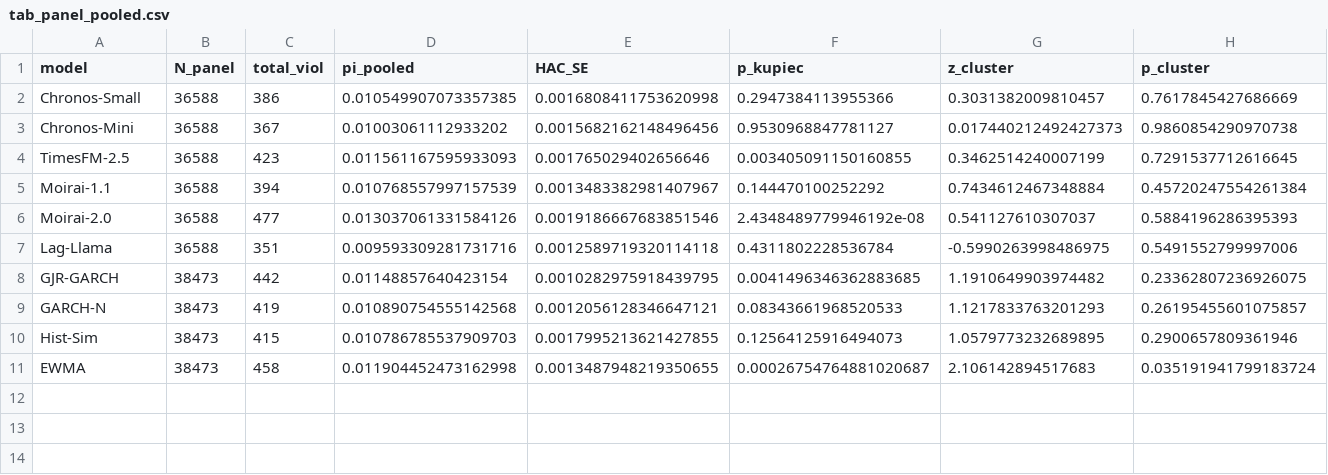
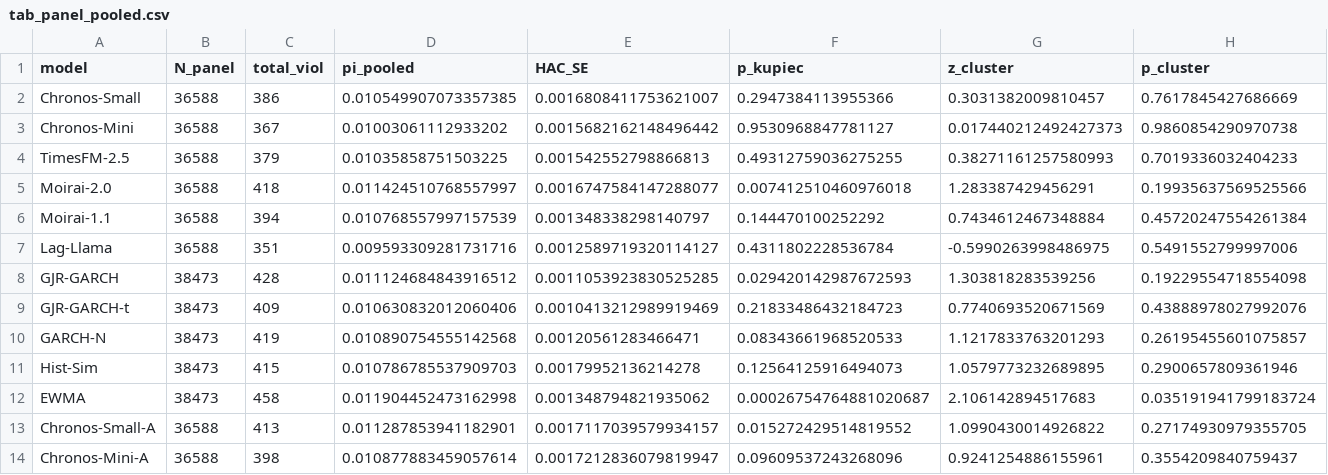
Before and after one commit to QuantLet/Conformal_Oracle, a CSV file: Quantlets/CO_multi_quantile_panel/tab_panel_pooled.csv, drawn as a sheet.

```diff
--- a/Quantlets/CO_multi_quantile_panel/tab_panel_pooled.csv
+++ b/Quantlets/CO_multi_quantile_panel/tab_panel_pooled.csv
@@ -1,11 +1,14 @@
 model,N_panel,total_viol,pi_pooled,HAC_SE,p_kupiec,z_cluster,p_cluster
-Chronos-Small,36588,386,0.010549907073357385,0.0016808411753620998,0.2947384113955366,0.3031382009810457,0.7617845427686669
-Chronos-Mini,36588,367,0.01003061112933202,0.0015682162148496456,0.9530968847781127,0.017440212492427373,0.9860854290970738
-TimesFM-2.5,36588,423,0.011561167595933093,0.001765029402656646,0.003405091150160855,0.3462514240007199,0.7291537712616645
-Moirai-1.1,36588,394,0.010768557997157539,0.0013483382981407967,0.144470100252292,0.7434612467348884,0.45720247554261384
-Moirai-2.0,36588,477,0.013037061331584126,0.0019186667683851546,2.4348489779946192e-08,0.541127610307037,0.5884196286395393
-Lag-Llama,36588,351,0.009593309281731716,0.0012589719320114118,0.4311802228536784,-0.5990263998486975,0.5491552799997006
-GJR-GARCH,38473,442,0.01148857640423154,0.0010282975918439795,0.0041496346362883685,1.1910649903974482,0.23362807236926075
-GARCH-N,38473,419,0.010890754555142568,0.0012056128346647121,0.08343661968520533,1.1217833763201293,0.26195455601075857
-Hist-Sim,38473,415,0.010786785537909703,0.0017995213621427855,0.12564125916494073,1.0579773232689895,0.2900657809361946
-EWMA,38473,458,0.011904452473162998,0.0013487948219350655,0.00026754764881020687,2.106142894517683,0.035191941799183724
+Chronos-Small,36588,386,0.010549907073357385,0.0016808411753621007,0.2947384113955366,0.3031382009810457,0.7617845427686669
+Chronos-Mini,36588,367,0.01003061112933202,0.0015682162148496442,0.9530968847781127,0.017440212492427373,0.9860854290970738
+TimesFM-2.5,36588,379,0.01035858751503225,0.001542552798866813,0.49312759036275255,0.38271161257580993,0.7019336032404233
+Moirai-2.0,36588,418,0.011424510768557997,0.0016747584147288077,0.007412510460976018,1.283387429456291,0.19935637569525566
+Moirai-1.1,36588,394,0.010768557997157539,0.001348338298140797,0.144470100252292,0.7434612467348884,0.45720247554261384
+Lag-Llama,36588,351,0.009593309281731716,0.0012589719320114127,0.4311802228536784,-0.5990263998486975,0.5491552799997006
+GJR-GARCH,38473,428,0.011124684843916512,0.0011053923830525285,0.029420142987672593,1.303818283539256,0.19229554718554098
+GJR-GARCH-t,38473,409,0.010630832012060406,0.0010413212989919469,0.21833486432184723,0.7740693520671569,0.43888978027992076
+GARCH-N,38473,419,0.010890754555142568,0.00120561283466471,0.08343661968520533,1.1217833763201293,0.26195455601075857
+Hist-Sim,38473,415,0.010786785537909703,0.00179952136214278,0.12564125916494073,1.0579773232689895,0.2900657809361946
+EWMA,38473,458,0.011904452473162998,0.001348794821935062,0.00026754764881020687,2.106142894517683,0.035191941799183724
+Chronos-Small-A,36588,413,0.011287853941182901,0.0017117039579934157,0.015272429514819552,1.0990430014926822,0.27174930979355705
+Chronos-Mini-A,36588,398,0.010877883459057614,0.0017212836079819947,0.09609537243268096,0.9241254886155961,0.3554209840759437
```
Also changed, not shown: Quantlets/CO_multi_quantile_panel/panel_pooled_reproduced.csv, Quantlets/CO_multi_quantile_panel/tab_multiquantile.csv, 19 other files.
